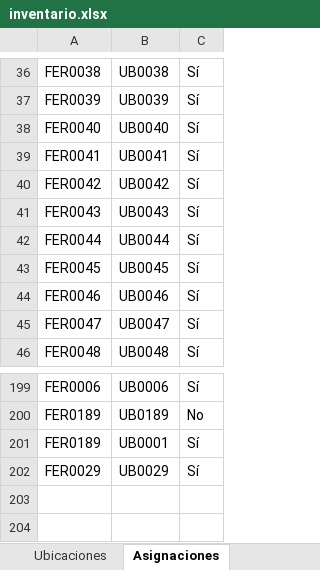
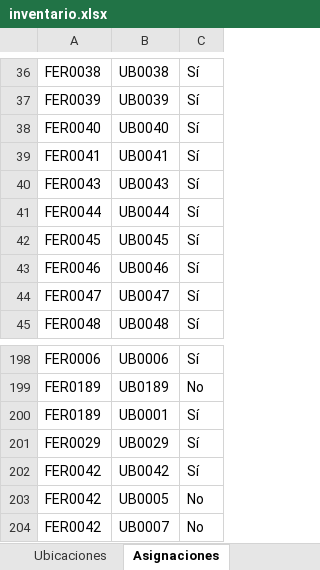
Before and after one commit to JunyMSAI/FerreteriaMS, an Excel workbook: 03_Aplicacion/inventario.xlsx, sheet Asignaciones, drawn as a sheet; only a part is shown, gaps mark what is left out; values as stored, in another font and other column widths than the file's, no borders; the diff names each change by its address in the sheet, - before the commit and + after, or states it on an @@ line.

Commit message:
Actualización administrativa de inventario.xlsx (FerreteríaMS v0)

```diff
--- a/03_Aplicacion/inventario.xlsx (sheet Asignaciones)
+++ b/03_Aplicacion/inventario.xlsx (sheet Asignaciones)
@@ row 40 moved to row 202: FER0042 @@
+row 203: FER0042 | UB0005 | No
+row 204: FER0042 | UB0007 | No
```
Also changed, not shown: sheet Productos.
